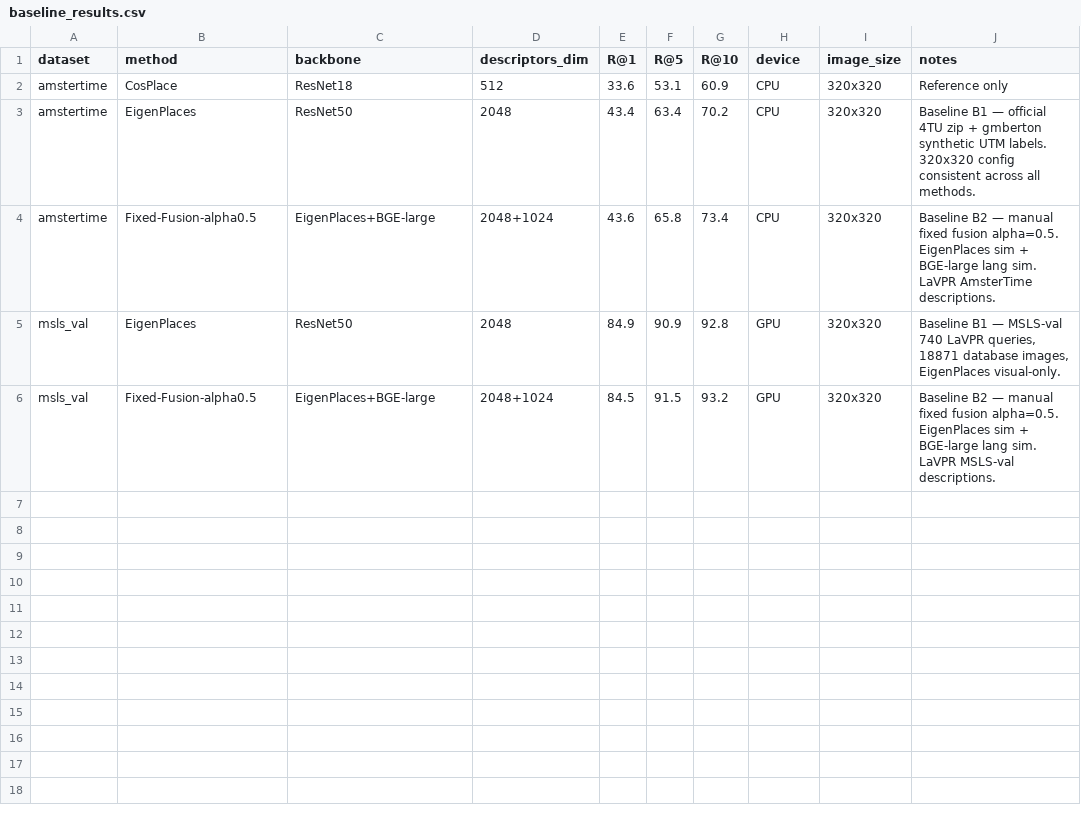
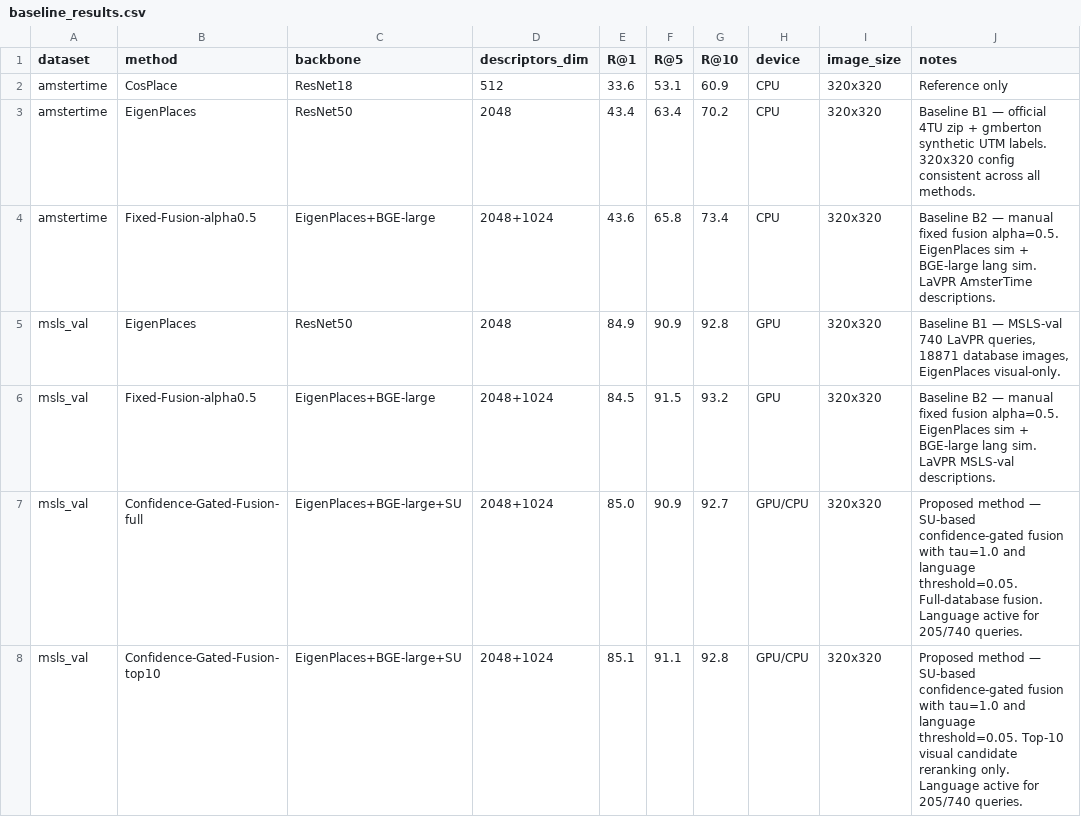
Before and after one commit to azuuuake/vpr-language-fusion, a CSV file: results/baseline_results.csv, drawn as a sheet; the diff names each change by its address in the sheet, - before the commit and + after, or states it on an @@ line.

Commit message:
Update baseline_results.csv

```diff
--- a/results/baseline_results.csv
+++ b/results/baseline_results.csv
+row 7: msls_val | Confidence-Gated-Fusion-full | EigenPlaces+BGE-large+SU | 2048+1024 | 85.0 | 90.9 | 92.7 | GPU/CPU | 320x320 | Proposed method — SU-based confidence-gated fusion with tau=1.0 and language threshold=0.05. Full-database fusion. Language active for 205/740 queries.
+row 8: msls_val | Confidence-Gated-Fusion-top10 | EigenPlaces+BGE-large+SU | 2048+1024 | 85.1 | 91.1 | 92.8 | GPU/CPU | 320x320 | Proposed method — SU-based confidence-gated fusion with tau=1.0 and language threshold=0.05. Top-10 visual candidate reranking only. Language active for 205/740 queries.
```
